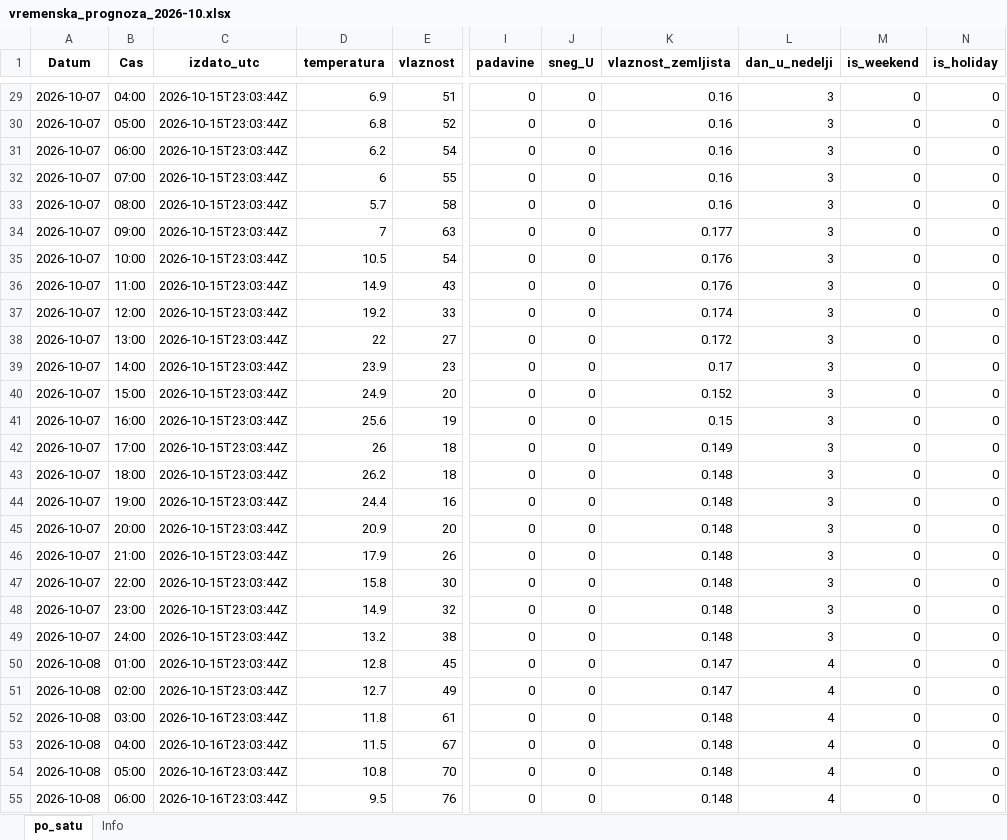
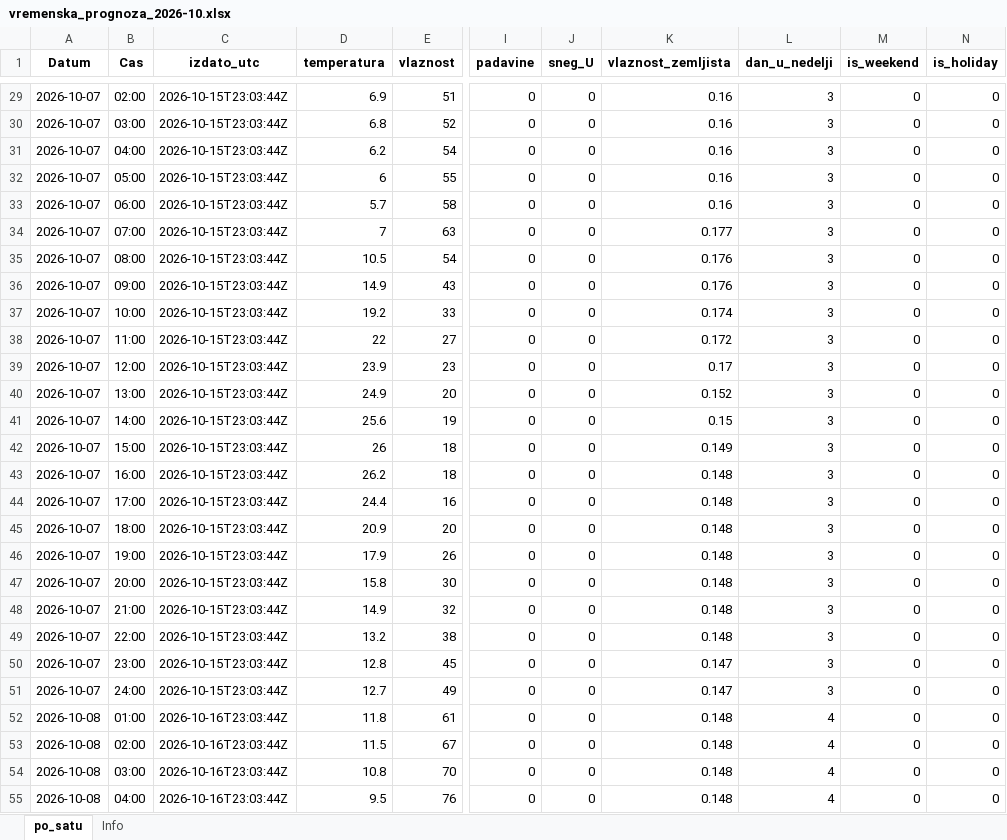
Before and after one commit to vijukM/ns-bike-data, an Excel workbook: podaci/vremenska_prognoza/excel/vremenska_prognoza_2026-10.xlsx, sheet po_satu, drawn as a sheet; only a part is shown, gaps mark what is left out; values as stored, in another font and other column widths than the file's, no borders; the diff covers the shown part only; the diff names each change by its address in the sheet, - before the commit and + after, or states it on an @@ line.

```diff
--- a/podaci/vremenska_prognoza/excel/vremenska_prognoza_2026-10.xlsx (sheet po_satu)
+++ b/podaci/vremenska_prognoza/excel/vremenska_prognoza_2026-10.xlsx (sheet po_satu)
-B29 (Cas): 04:00
+B29 (Cas): 02:00
-B30 (Cas): 05:00
+B30 (Cas): 03:00
-B31 (Cas): 06:00
+B31 (Cas): 04:00
-B32 (Cas): 07:00
+B32 (Cas): 05:00
-B33 (Cas): 08:00
+B33 (Cas): 06:00
-B34 (Cas): 09:00
+B34 (Cas): 07:00
-B35 (Cas): 10:00
+B35 (Cas): 08:00
-B36 (Cas): 11:00
+B36 (Cas): 09:00
-B37 (Cas): 12:00
+B37 (Cas): 10:00
-B38 (Cas): 13:00
+B38 (Cas): 11:00
-B39 (Cas): 14:00
+B39 (Cas): 12:00
-B40 (Cas): 15:00
+B40 (Cas): 13:00
-B41 (Cas): 16:00
+B41 (Cas): 14:00
-B42 (Cas): 17:00
+B42 (Cas): 15:00
-B43 (Cas): 18:00
+B43 (Cas): 16:00
-B44 (Cas): 19:00
+B44 (Cas): 17:00
-B45 (Cas): 20:00
+B45 (Cas): 18:00
-B46 (Cas): 21:00
+B46 (Cas): 19:00
-B47 (Cas): 22:00
+B47 (Cas): 20:00
-B48 (Cas): 23:00
+B48 (Cas): 21:00
-B49 (Cas): 24:00
+B49 (Cas): 22:00
-A50:A51 (Datum): 2026-10-08
+A50:A51 (Datum): 2026-10-07
-B50 (Cas): 01:00
+B50 (Cas): 23:00
-L50:L51 (dan_u_nedelji): 4
+L50:L51 (dan_u_nedelji): 3
-B51 (Cas): 02:00
+B51 (Cas): 24:00
-B52 (Cas): 03:00
+B52 (Cas): 01:00
-B53 (Cas): 04:00
+B53 (Cas): 02:00
-B54 (Cas): 05:00
+B54 (Cas): 03:00
-B55 (Cas): 06:00
+B55 (Cas): 04:00
```
Also changed, not shown: 1140 edited cells elsewhere in this sheet, 28 other files.
